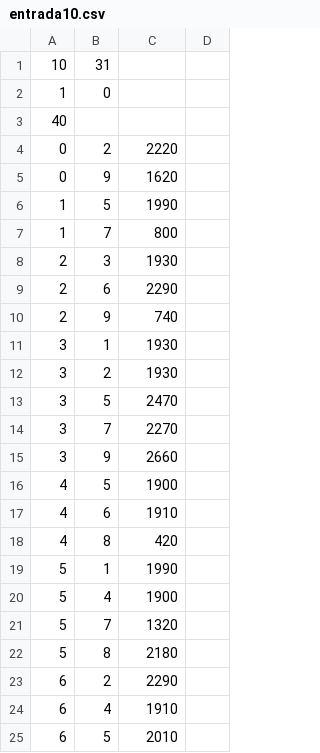
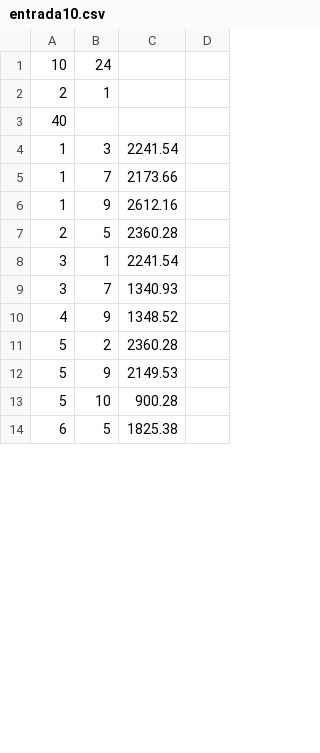
Before and after one commit to ThiagoLahass/Shortest-Paths_in_C, a CSV file: entrada/entrada10.csv, drawn as a sheet; only a part is shown; the diff covers the shown part only.

Commit message:
:memo: update input files

```diff
--- a/entrada/entrada10.csv
+++ b/entrada/entrada10.csv
@@ -1,25 +1,14 @@
-10;31
-1;0
+10;24
+2;1
 40
-0;2;2220
-0;9;1620
-1;5;1990
-1;7;800
-2;3;1930
-2;6;2290
-2;9;740
-3;1;1930
-3;2;1930
-3;5;2470
-3;7;2270
-3;9;2660
-4;5;1900
-4;6;1910
-4;8;420
-5;1;1990
-5;4;1900
-5;7;1320
-5;8;2180
-6;2;2290
-6;4;1910
-6;5;2010
+1;3;2241.54
+1;7;2173.66
+1;9;2612.16
+2;5;2360.28
+3;1;2241.54
+3;7;1340.93
+4;9;1348.52
+5;2;2360.28
+5;9;2149.53
+5;10;900.28
+6;5;1825.38
```
Also changed, not shown: 14 added rows, 11 removed rows and 9 edited cells elsewhere in this file.
